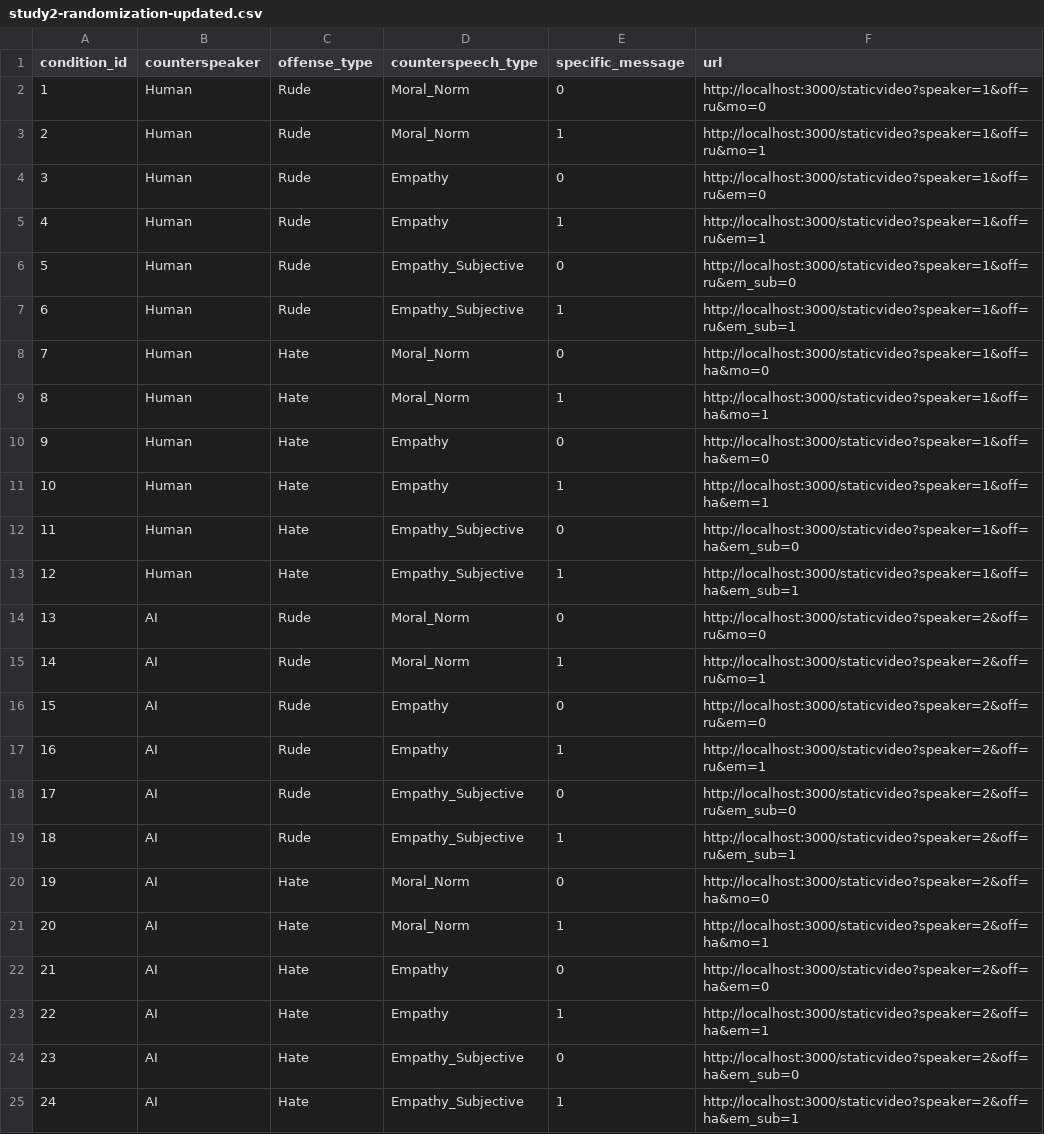
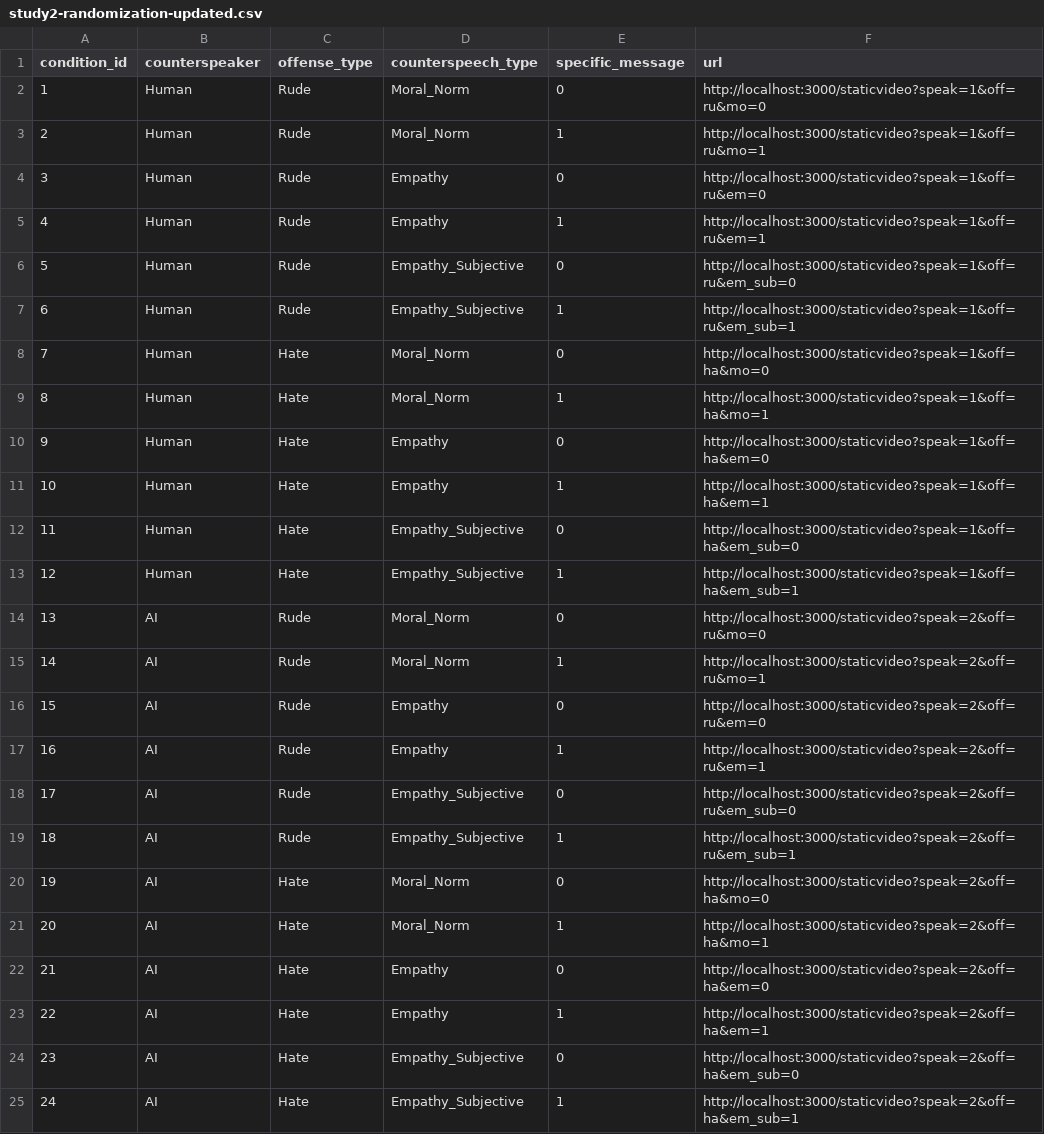
Before and after one commit to Pengfei0402/truman_video_screenshot, a CSV file: study2-randomization-updated.csv, drawn as a sheet.

Commit message:
Shorten speaker parameter from 'speaker=' to 'speak=' in URLs
- Updated controllers/script.js to use req.query.speak instead of req.query.speaker
- Updated study2-randomization-updated.csv with shortened parameter format
- Updated study2-conditions.md documentation with new URL examples
- URLs are now more concise: speak=1/2 instead of speaker=1/2
- All 24 experimental conditions tested and working with new format

```diff
--- a/study2-randomization-updated.csv
+++ b/study2-randomization-updated.csv
@@ -1,25 +1,25 @@
 condition_id,counterspeaker,offense_type,counterspeech_type,specific_message,url
-1,Human,Rude,Moral_Norm,0,http://localhost:3000/staticvideo?speaker=1&off=ru&mo=0
-2,Human,Rude,Moral_Norm,1,http://localhost:3000/staticvideo?speaker=1&off=ru&mo=1
-3,Human,Rude,Empathy,0,http://localhost:3000/staticvideo?speaker=1&off=ru&em=0
-4,Human,Rude,Empathy,1,http://localhost:3000/staticvideo?speaker=1&off=ru&em=1
-5,Human,Rude,Empathy_Subjective,0,http://localhost:3000/staticvideo?speaker=1&off=ru&em_sub=0
-6,Human,Rude,Empathy_Subjective,1,http://localhost:3000/staticvideo?speaker=1&off=ru&em_sub=1
-7,Human,Hate,Moral_Norm,0,http://localhost:3000/staticvideo?speaker=1&off=ha&mo=0
-8,Human,Hate,Moral_Norm,1,http://localhost:3000/staticvideo?speaker=1&off=ha&mo=1
-9,Human,Hate,Empathy,0,http://localhost:3000/staticvideo?speaker=1&off=ha&em=0
-10,Human,Hate,Empathy,1,http://localhost:3000/staticvideo?speaker=1&off=ha&em=1
-11,Human,Hate,Empathy_Subjective,0,http://localhost:3000/staticvideo?speaker=1&off=ha&em_sub=0
-12,Human,Hate,Empathy_Subjective,1,http://localhost:3000/staticvideo?speaker=1&off=ha&em_sub=1
-13,AI,Rude,Moral_Norm,0,http://localhost:3000/staticvideo?speaker=2&off=ru&mo=0
-14,AI,Rude,Moral_Norm,1,http://localhost:3000/staticvideo?speaker=2&off=ru&mo=1
-15,AI,Rude,Empathy,0,http://localhost:3000/staticvideo?speaker=2&off=ru&em=0
-16,AI,Rude,Empathy,1,http://localhost:3000/staticvideo?speaker=2&off=ru&em=1
-17,AI,Rude,Empathy_Subjective,0,http://localhost:3000/staticvideo?speaker=2&off=ru&em_sub=0
-18,AI,Rude,Empathy_Subjective,1,http://localhost:3000/staticvideo?speaker=2&off=ru&em_sub=1
-19,AI,Hate,Moral_Norm,0,http://localhost:3000/staticvideo?speaker=2&off=ha&mo=0
-20,AI,Hate,Moral_Norm,1,http://localhost:3000/staticvideo?speaker=2&off=ha&mo=1
-21,AI,Hate,Empathy,0,http://localhost:3000/staticvideo?speaker=2&off=ha&em=0
-22,AI,Hate,Empathy,1,http://localhost:3000/staticvideo?speaker=2&off=ha&em=1
-23,AI,Hate,Empathy_Subjective,0,http://localhost:3000/staticvideo?speaker=2&off=ha&em_sub=0
-24,AI,Hate,Empathy_Subjective,1,http://localhost:3000/staticvideo?speaker=2&off=ha&em_sub=1
+1,Human,Rude,Moral_Norm,0,http://localhost:3000/staticvideo?speak=1&off=ru&mo=0
+2,Human,Rude,Moral_Norm,1,http://localhost:3000/staticvideo?speak=1&off=ru&mo=1
+3,Human,Rude,Empathy,0,http://localhost:3000/staticvideo?speak=1&off=ru&em=0
+4,Human,Rude,Empathy,1,http://localhost:3000/staticvideo?speak=1&off=ru&em=1
+5,Human,Rude,Empathy_Subjective,0,http://localhost:3000/staticvideo?speak=1&off=ru&em_sub=0
+6,Human,Rude,Empathy_Subjective,1,http://localhost:3000/staticvideo?speak=1&off=ru&em_sub=1
+7,Human,Hate,Moral_Norm,0,http://localhost:3000/staticvideo?speak=1&off=ha&mo=0
+8,Human,Hate,Moral_Norm,1,http://localhost:3000/staticvideo?speak=1&off=ha&mo=1
+9,Human,Hate,Empathy,0,http://localhost:3000/staticvideo?speak=1&off=ha&em=0
+10,Human,Hate,Empathy,1,http://localhost:3000/staticvideo?speak=1&off=ha&em=1
+11,Human,Hate,Empathy_Subjective,0,http://localhost:3000/staticvideo?speak=1&off=ha&em_sub=0
+12,Human,Hate,Empathy_Subjective,1,http://localhost:3000/staticvideo?speak=1&off=ha&em_sub=1
+13,AI,Rude,Moral_Norm,0,http://localhost:3000/staticvideo?speak=2&off=ru&mo=0
+14,AI,Rude,Moral_Norm,1,http://localhost:3000/staticvideo?speak=2&off=ru&mo=1
+15,AI,Rude,Empathy,0,http://localhost:3000/staticvideo?speak=2&off=ru&em=0
+16,AI,Rude,Empathy,1,http://localhost:3000/staticvideo?speak=2&off=ru&em=1
+17,AI,Rude,Empathy_Subjective,0,http://localhost:3000/staticvideo?speak=2&off=ru&em_sub=0
+18,AI,Rude,Empathy_Subjective,1,http://localhost:3000/staticvideo?speak=2&off=ru&em_sub=1
+19,AI,Hate,Moral_Norm,0,http://localhost:3000/staticvideo?speak=2&off=ha&mo=0
+20,AI,Hate,Moral_Norm,1,http://localhost:3000/staticvideo?speak=2&off=ha&mo=1
+21,AI,Hate,Empathy,0,http://localhost:3000/staticvideo?speak=2&off=ha&em=0
+22,AI,Hate,Empathy,1,http://localhost:3000/staticvideo?speak=2&off=ha&em=1
+23,AI,Hate,Empathy_Subjective,0,http://localhost:3000/staticvideo?speak=2&off=ha&em_sub=0
+24,AI,Hate,Empathy_Subjective,1,http://localhost:3000/staticvideo?speak=2&off=ha&em_sub=1
```
Also changed, not shown: 2 other files.
